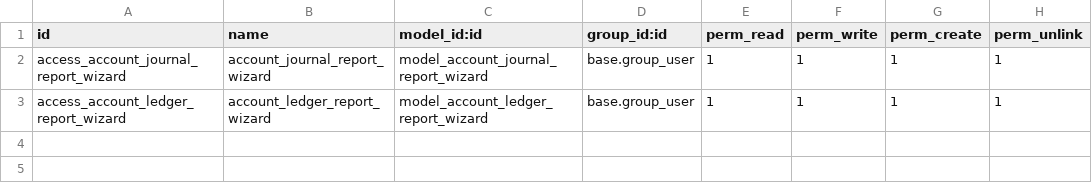
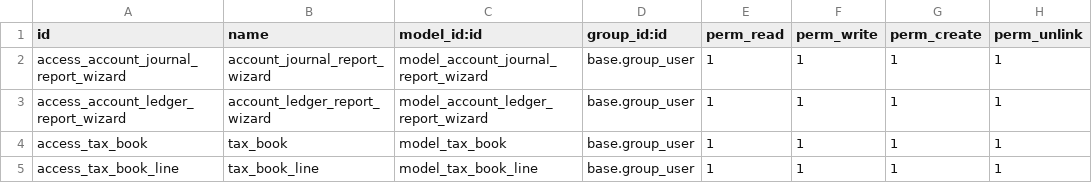
Before and after one commit to carlosgdasglobal/desarrollo-gt, a CSV file: account_report_custom/security/ir.model.access.csv, drawn as a sheet.

Commit message:
ADD -> Reportes Libro fiscal de compra y Libro fiscal de venta

```diff
--- a/account_report_custom/security/ir.model.access.csv
+++ b/account_report_custom/security/ir.model.access.csv
@@ -3 +3,3 @@ access_account_journal_report_wizard,account_journal_report_wizard,model_account
 access_account_ledger_report_wizard,account_ledger_report_wizard,model_account_ledger_report_wizard,base.group_user,1,1,1,1
+access_tax_book,tax_book,model_tax_book,base.group_user,1,1,1,1
+access_tax_book_line,tax_book_line,model_tax_book_line,base.group_user,1,1,1,1
```
Also changed, not shown: 10 other files.
